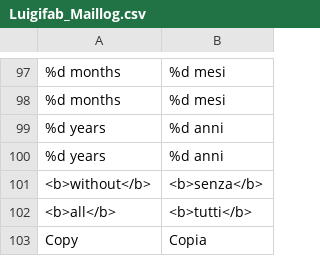
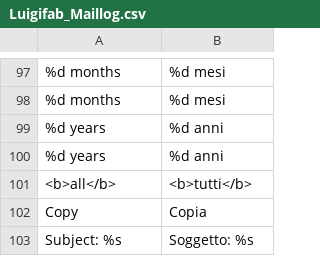
Before and after one commit to luigifab/openmage-maillog, a CSV file: src/app/locale/it_CH/Luigifab_Maillog.csv, drawn as a sheet; only a part is shown, gaps mark what is left out; the shorter side is filled out with more unchanged rows.

```diff
--- a/src/app/locale/it_CH/Luigifab_Maillog.csv
+++ b/src/app/locale/it_CH/Luigifab_Maillog.csv
@@ -116,3 +116,2 @@
 "%d years","%d anni"
-"<b>without</b>","<b>senza</b>"
 "<b>all</b>","<b>tutti</b>"
```
Also changed, not shown: src/app/locale/de_AT/Luigifab_Maillog.csv, src/app/locale/de_CH/Luigifab_Maillog.csv, 31 other files.
